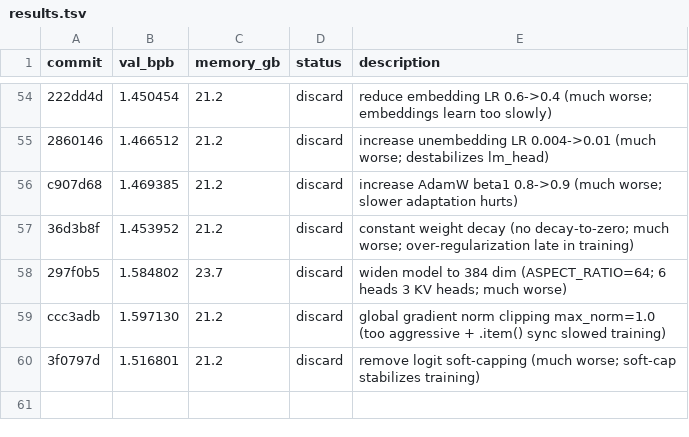
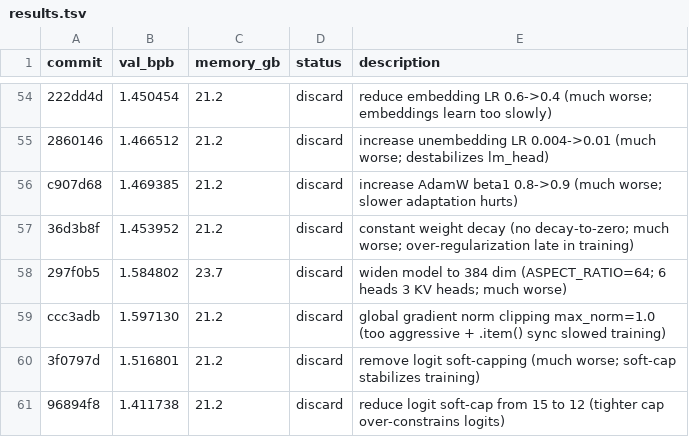
Before and after one commit to reowens/autoresearch-mlx, a TSV file: results.tsv, drawn as a sheet; only a part is shown, gaps mark what is left out.

Commit message:
discard: reduce logit soft-cap from 15 to 12 (1.412 vs 1.277; over-constrains logits)

```diff
--- a/results.tsv
+++ b/results.tsv
@@ -60 +60,2 @@ ccc3adb	1.597130	21.2	discard	global gradient norm clipping max_norm=1.0 (too ag
 3f0797d	1.516801	21.2	discard	remove logit soft-capping (much worse; soft-cap stabilizes training)
+96894f8	1.411738	21.2	discard	reduce logit soft-cap from 15 to 12 (tighter cap over-constrains logits)
```
Also changed, not shown: 1 other file.
